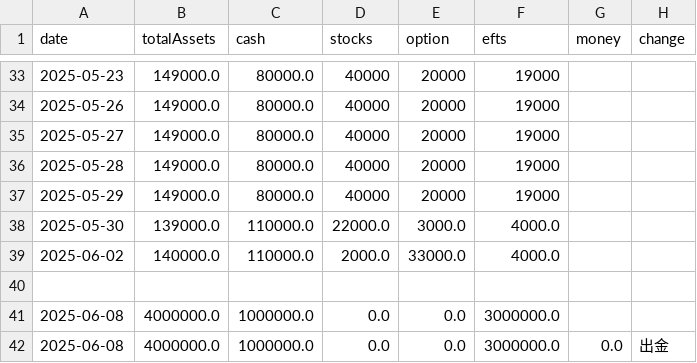
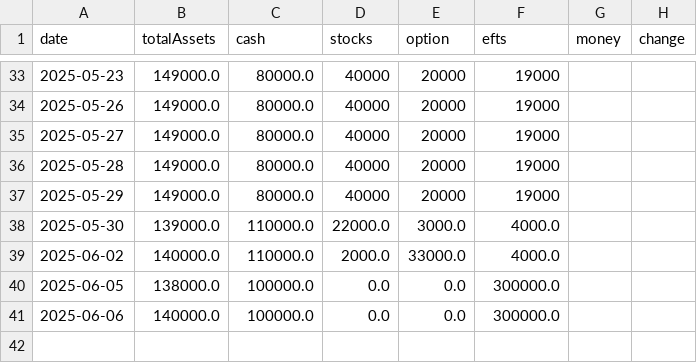
Before and after one commit to Haomian-Ji/AssetAnalysisapp, a CSV file: data/data_hmji.csv, drawn as a sheet; only a part is shown, gaps mark what is left out.

```diff
--- a/data/data_hmji.csv
+++ b/data/data_hmji.csv
@@ -39,4 +39,3 @@ date,totalAssets,cash,stocks,option,efts,money,change
 2025-06-02,140000.0,110000.0,2000.0,33000.0,4000.0
-
-2025-06-08,4000000.0,1000000.0,0.0,0.0,3000000.0
-2025-06-08,4000000.0,1000000.0,0.0,0.0,3000000.0,0.0,出金
+2025-06-05,138000.0,100000.0,0.0,0.0,300000.0
+2025-06-06,140000.0,100000.0,0.0,0.0,300000.0
```
Also changed, not shown: 2 other files.
